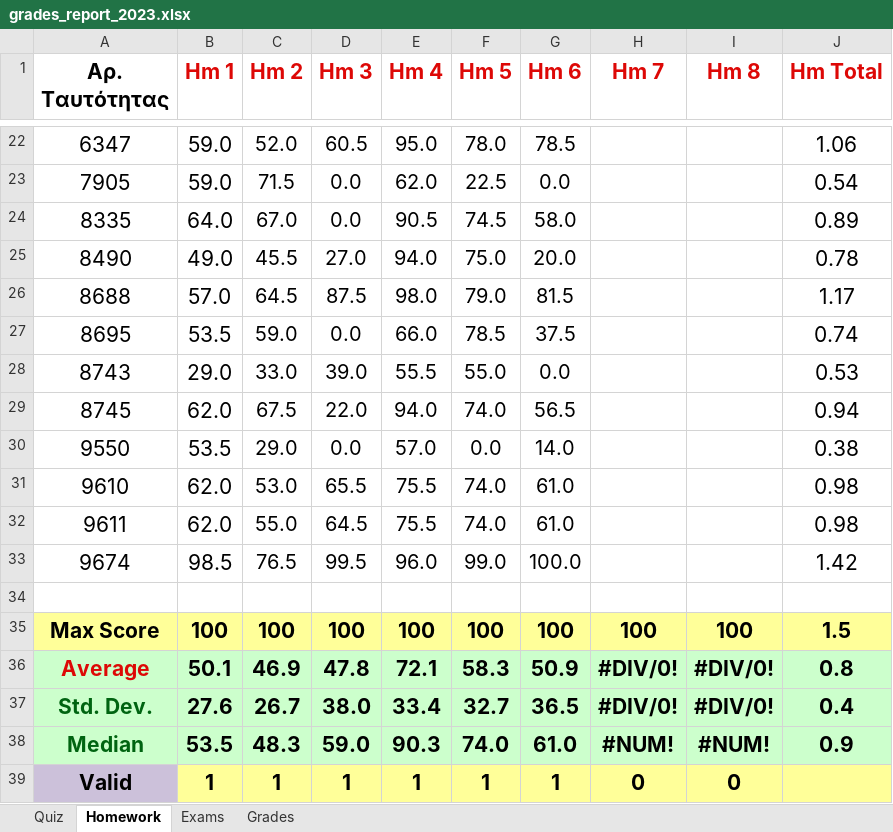
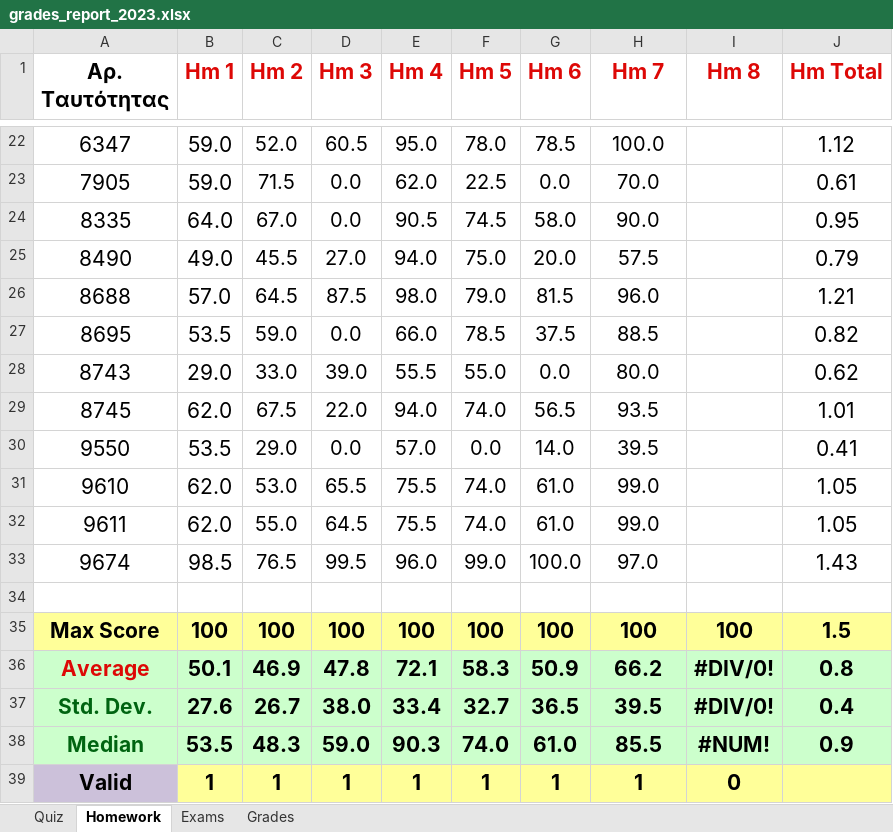
Before and after one commit to ptohos/ptohos.github.io, an Excel workbook: phy112/Grades/grades_report_2023.xlsx, sheet Homework, drawn as a sheet; only a part is shown, gaps mark what is left out; values as stored, in another font and other column widths than the file's, no borders; the diff covers the shown part only; the diff names each change by its address in the sheet, - before the commit and + after, or states it on an @@ line.

```diff
--- a/phy112/Grades/grades_report_2023.xlsx (sheet Homework)
+++ b/phy112/Grades/grades_report_2023.xlsx (sheet Homework)
-H22 (Hm 7): (empty)
+H22 (Hm 7): 100.0
-J22 (Hm Total): 1.06
+J22 (Hm Total): 1.12
-H23 (Hm 7): (empty)
+H23 (Hm 7): 70.0
-J23 (Hm Total): 0.54
+J23 (Hm Total): 0.61
-H24 (Hm 7): (empty)
+H24 (Hm 7): 90.0
-J24 (Hm Total): 0.89
+J24 (Hm Total): 0.95
-H25 (Hm 7): (empty)
+H25 (Hm 7): 57.5
-J25 (Hm Total): 0.78
+J25 (Hm Total): 0.79
-H26 (Hm 7): (empty)
+H26 (Hm 7): 96.0
-J26 (Hm Total): 1.17
+J26 (Hm Total): 1.21
-H27 (Hm 7): (empty)
+H27 (Hm 7): 88.5
-J27 (Hm Total): 0.74
+J27 (Hm Total): 0.82
-H28 (Hm 7): (empty)
+H28 (Hm 7): 80.0
-J28 (Hm Total): 0.53
+J28 (Hm Total): 0.62
-H29 (Hm 7): (empty)
+H29 (Hm 7): 93.5
-J29 (Hm Total): 0.94
+J29 (Hm Total): 1.01
-H30 (Hm 7): (empty)
+H30 (Hm 7): 39.5
-J30 (Hm Total): 0.38
+J30 (Hm Total): 0.41
-H31:H32 (Hm 7): (empty)
+H31:H32 (Hm 7): 99.0
-J31:J32 (Hm Total): 0.98
+J31:J32 (Hm Total): 1.05
-H33 (Hm 7): (empty)
+H33 (Hm 7): 97.0
-J33 (Hm Total): 1.42
+J33 (Hm Total): 1.43
-H36 (Hm 7): #DIV/0!
+H36 (Hm 7): 66.2
-H37 (Hm 7): #DIV/0!
+H37 (Hm 7): 39.5
-H38 (Hm 7): #NUM!
+H38 (Hm 7): 85.5
-H39 (Hm 7): 0
+H39 (Hm 7): 1
```
Also changed, not shown: 35 edited cells elsewhere in this sheet, sheet Grades.
